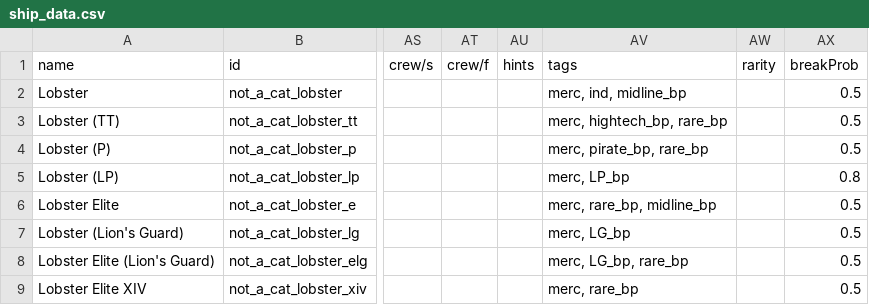
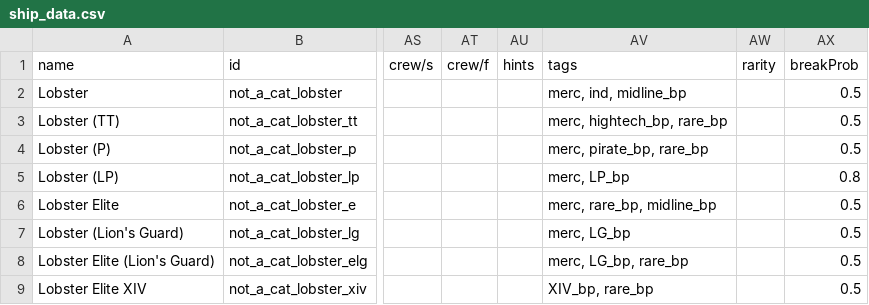
Before and after one commit to cat-person/starsector_lobster_ship, a CSV file: data/hulls/ship_data.csv, drawn as a sheet; only a part is shown, gaps mark what is left out; the diff names each change by its address in the sheet, - before the commit and + after, or states it on an @@ line.

```diff
--- a/data/hulls/ship_data.csv
+++ b/data/hulls/ship_data.csv
-AV9 (tags): merc, rare_bp
+AV9 (tags): XIV_bp, rare_bp
```
Also changed, not shown: 2 other files.
